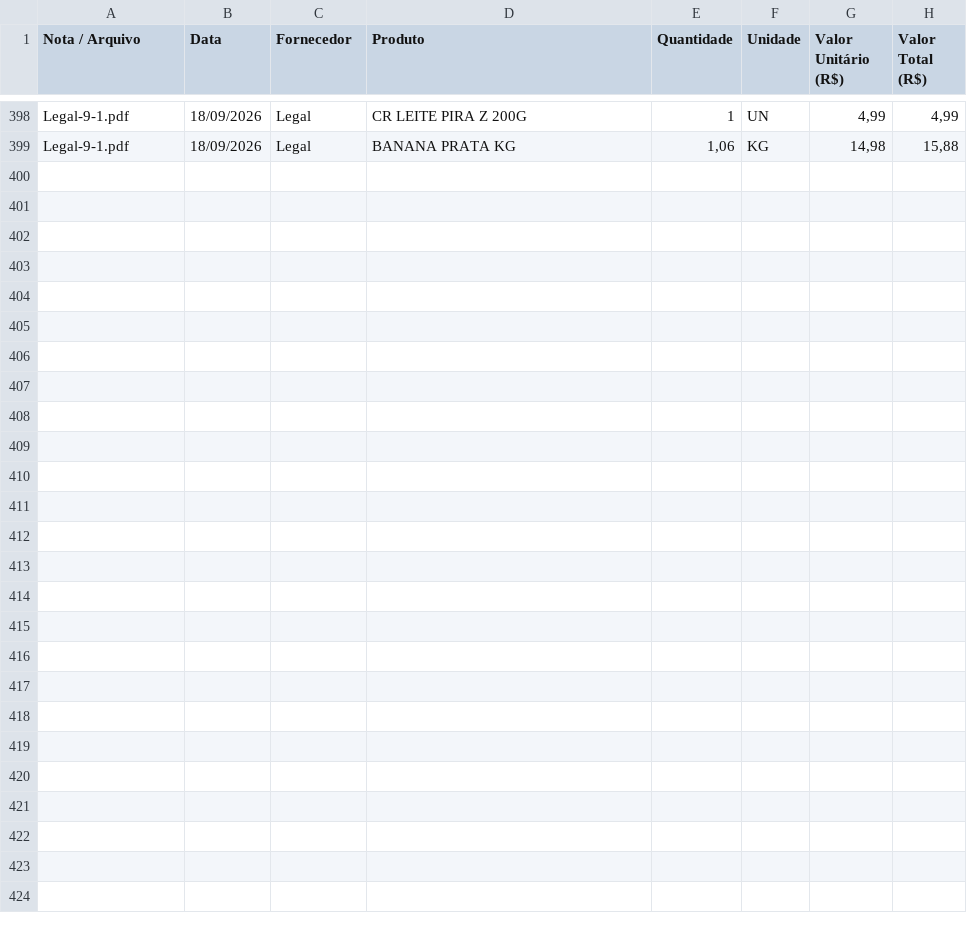
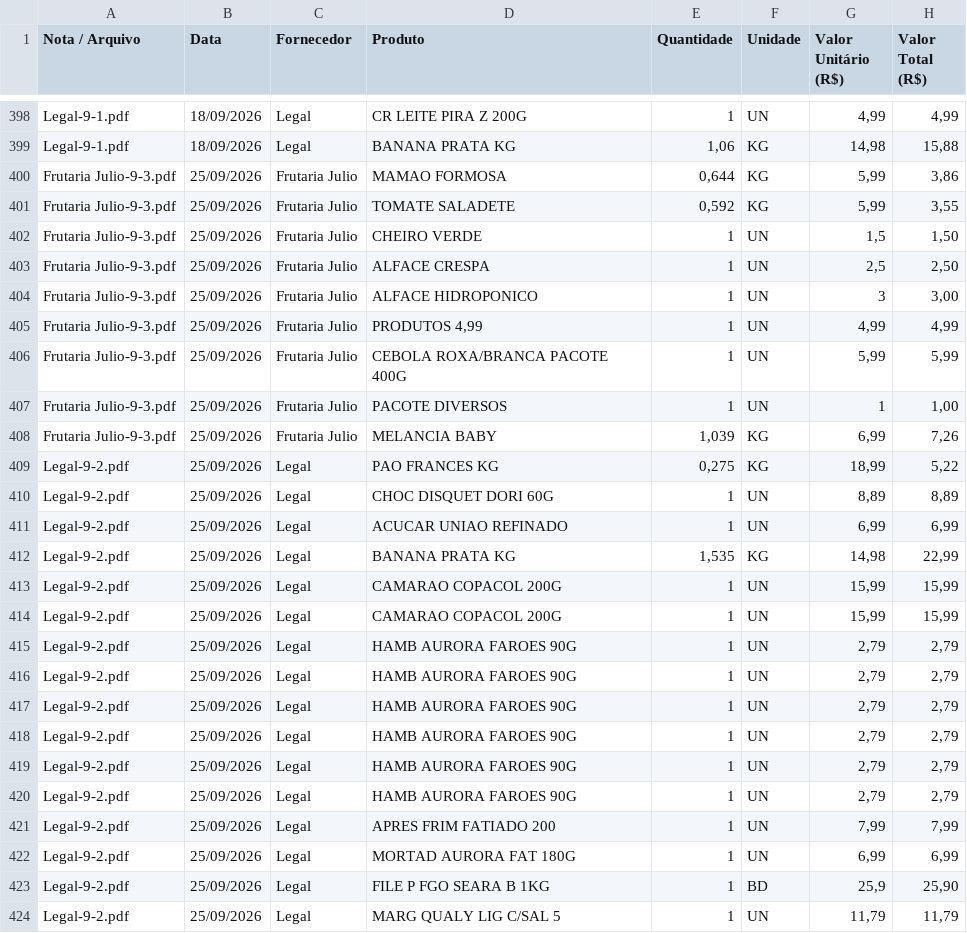
Before and after one commit to Emersonsan07/Feira-Certa, a CSV file: resultado_feira.csv, drawn as a sheet; only a part is shown, gaps mark what is left out.

```diff
--- a/resultado_feira.csv
+++ b/resultado_feira.csv
@@ -399 +399,26 @@ Legal-9-1.pdf;18/09/2026;Legal;CR LEITE PIRA Z 200G;1;UN;4,99;4,99
 Legal-9-1.pdf;18/09/2026;Legal;BANANA PRATA KG;1,06;KG;14,98;15,88
+Frutaria Julio-9-3.pdf;25/09/2026;Frutaria Julio;MAMAO FORMOSA;0,644;KG;5,99;3,86
+Frutaria Julio-9-3.pdf;25/09/2026;Frutaria Julio;TOMATE SALADETE;0,592;KG;5,99;3,55
+Frutaria Julio-9-3.pdf;25/09/2026;Frutaria Julio;CHEIRO VERDE;1;UN;1,5;1,50
+Frutaria Julio-9-3.pdf;25/09/2026;Frutaria Julio;ALFACE CRESPA;1;UN;2,5;2,50
+Frutaria Julio-9-3.pdf;25/09/2026;Frutaria Julio;ALFACE HIDROPONICO;1;UN;3;3,00
+Frutaria Julio-9-3.pdf;25/09/2026;Frutaria Julio;PRODUTOS 4,99;1;UN;4,99;4,99
+Frutaria Julio-9-3.pdf;25/09/2026;Frutaria Julio;CEBOLA ROXA/BRANCA PACOTE 400G;1;UN;5,99;5,99
+Frutaria Julio-9-3.pdf;25/09/2026;Frutaria Julio;PACOTE DIVERSOS;1;UN;1;1,00
+Frutaria Julio-9-3.pdf;25/09/2026;Frutaria Julio;MELANCIA BABY;1,039;KG;6,99;7,26
+Legal-9-2.pdf;25/09/2026;Legal;PAO FRANCES KG;0,275;KG;18,99;5,22
+Legal-9-2.pdf;25/09/2026;Legal;CHOC DISQUET DORI 60G;1;UN;8,89;8,89
+Legal-9-2.pdf;25/09/2026;Legal;ACUCAR UNIAO REFINADO;1;UN;6,99;6,99
+Legal-9-2.pdf;25/09/2026;Legal;BANANA PRATA KG;1,535;KG;14,98;22,99
+Legal-9-2.pdf;25/09/2026;Legal;CAMARAO COPACOL 200G;1;UN;15,99;15,99
+Legal-9-2.pdf;25/09/2026;Legal;CAMARAO COPACOL 200G;1;UN;15,99;15,99
+Legal-9-2.pdf;25/09/2026;Legal;HAMB AURORA FAROES 90G;1;UN;2,79;2,79
+Legal-9-2.pdf;25/09/2026;Legal;HAMB AURORA FAROES 90G;1;UN;2,79;2,79
+Legal-9-2.pdf;25/09/2026;Legal;HAMB AURORA FAROES 90G;1;UN;2,79;2,79
+Legal-9-2.pdf;25/09/2026;Legal;HAMB AURORA FAROES 90G;1;UN;2,79;2,79
+Legal-9-2.pdf;25/09/2026;Legal;HAMB AURORA FAROES 90G;1;UN;2,79;2,79
+Legal-9-2.pdf;25/09/2026;Legal;HAMB AURORA FAROES 90G;1;UN;2,79;2,79
+Legal-9-2.pdf;25/09/2026;Legal;APRES FRIM FATIADO 200;1;UN;7,99;7,99
+Legal-9-2.pdf;25/09/2026;Legal;MORTAD AURORA FAT 180G;1;UN;6,99;6,99
+Legal-9-2.pdf;25/09/2026;Legal;FILE P FGO SEARA B 1KG;1;BD;25,9;25,90
+Legal-9-2.pdf;25/09/2026;Legal;MARG QUALY LIG C/SAL 5;1;UN;11,79;11,79
```
Also changed, not shown: 2 other files.
